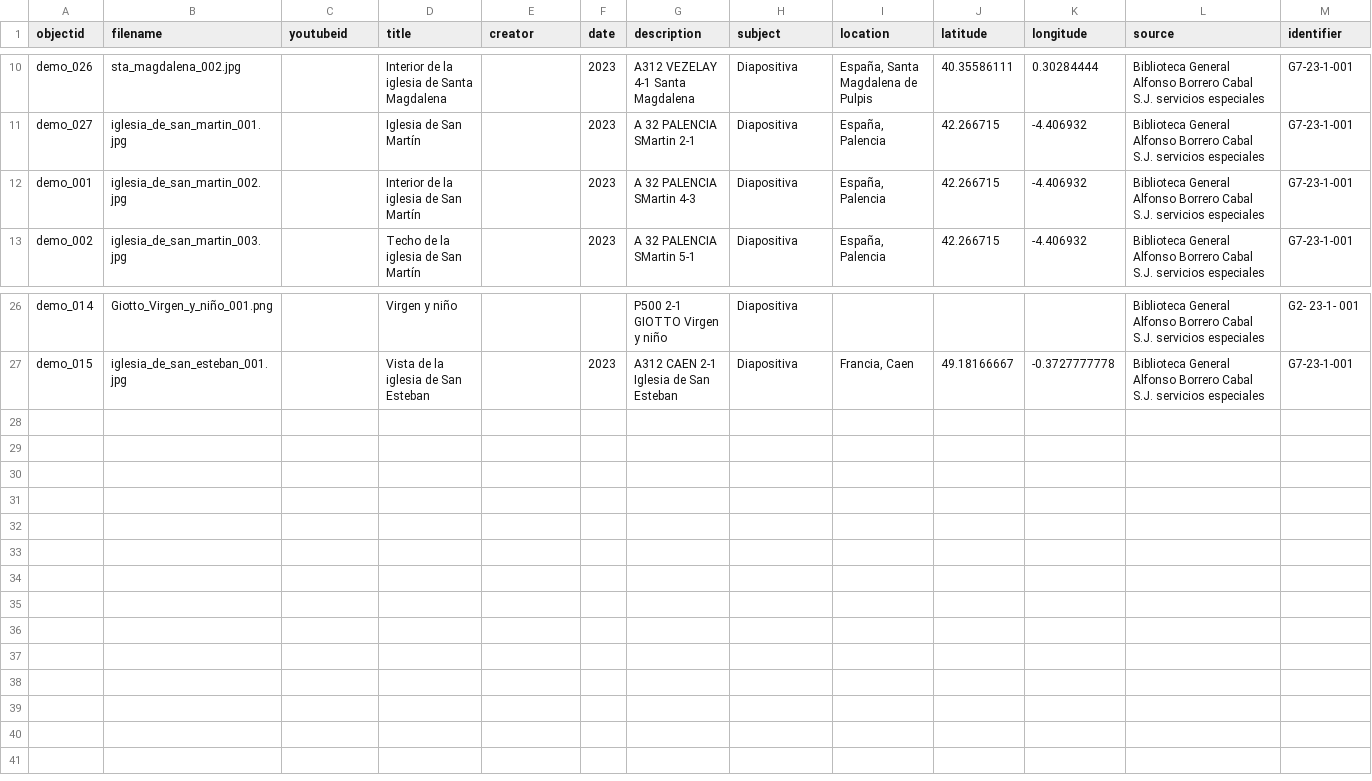
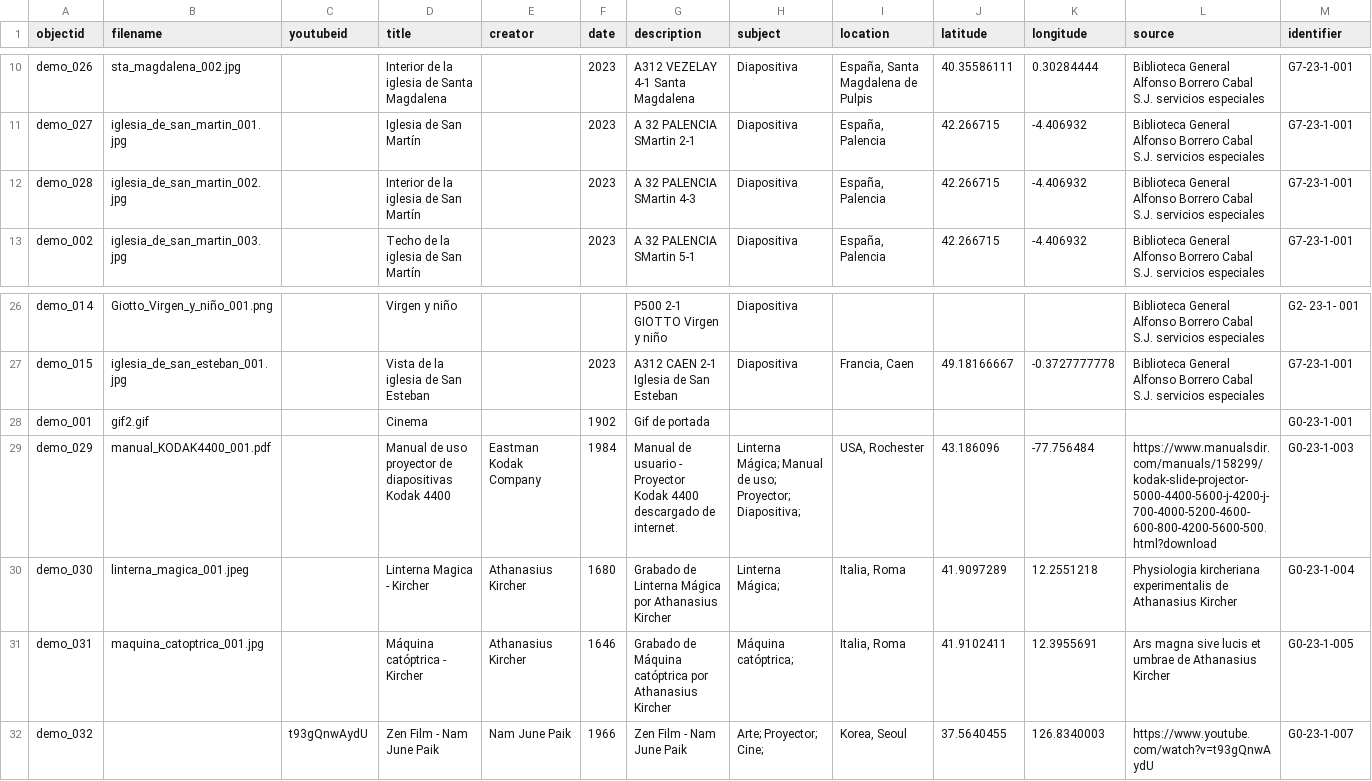
Before and after one commit to cdigitaljaveriana/collectionbuilder-gh, a CSV file: _data/demo-metadata.csv, drawn as a sheet; only a part is shown, gaps mark what is left out; rows hold the shown columns only; the diff names each change by its address in the sheet, - before the commit and + after, or states it on an @@ line.

Commit message:
Actualización
Actualización

```diff
--- a/_data/demo-metadata.csv
+++ b/_data/demo-metadata.csv
-A12 (objectid): demo_001
+A12 (objectid): demo_028
+row 28: demo_001 | gif2.gif |  | Cinema |  | 1902 | Gif de portada |  |  |  |  |  | G0-23-1-001
+row 29: demo_029 | manual_KODAK4400_001.pdf |  | Manual de uso proyector de diapositivas Kodak 4400 | Eastman Kodak Company | 1984 | Manual de usuario - Proyector Kodak 4400 descargado de internet. | Linterna Mágica; Manual de uso; Proyector; Diapositiva; | USA, Rochester | 43.186096 | -77.756484 | https://www.manualsdir.com/manuals/158299/kodak-slide-projector-5000-4400-5600-j-4200-j-700-4000-5200-4600-600-800-4200-5600-500.html?download | G0-23-1-003
+row 30: demo_030 | linterna_magica_001.jpeg |  | Linterna Magica - Kircher | Athanasius Kircher | 1680 | Grabado de Linterna Mágica por Athanasius Kircher | Linterna Mágica; | Italia, Roma | 41.9097289 | 12.2551218 | Physiologia kircheriana experimentalis de Athanasius Kircher | G0-23-1-004
+row 31: demo_031 | maquina_catoptrica_001.jpg |  | Máquina catóptrica - Kircher | Athanasius Kircher | 1646 | Grabado de Máquina catóptrica por Athanasius Kircher | Máquina catóptrica; | Italia, Roma | 41.9102411 | 12.3955691 | Ars magna sive lucis et umbrae de Athanasius Kircher | G0-23-1-005
+row 32: demo_032 |  | t93gQnwAydU | Zen Film - Nam June Paik | Nam June Paik | 1966 | Zen Film - Nam June Paik | Arte; Proyector; Cine; | Korea, Seoul | 37.5640455 | 126.8340003 | https://www.youtube.com/watch?v=t93gQnwAydU | G0-23-1-007
```
